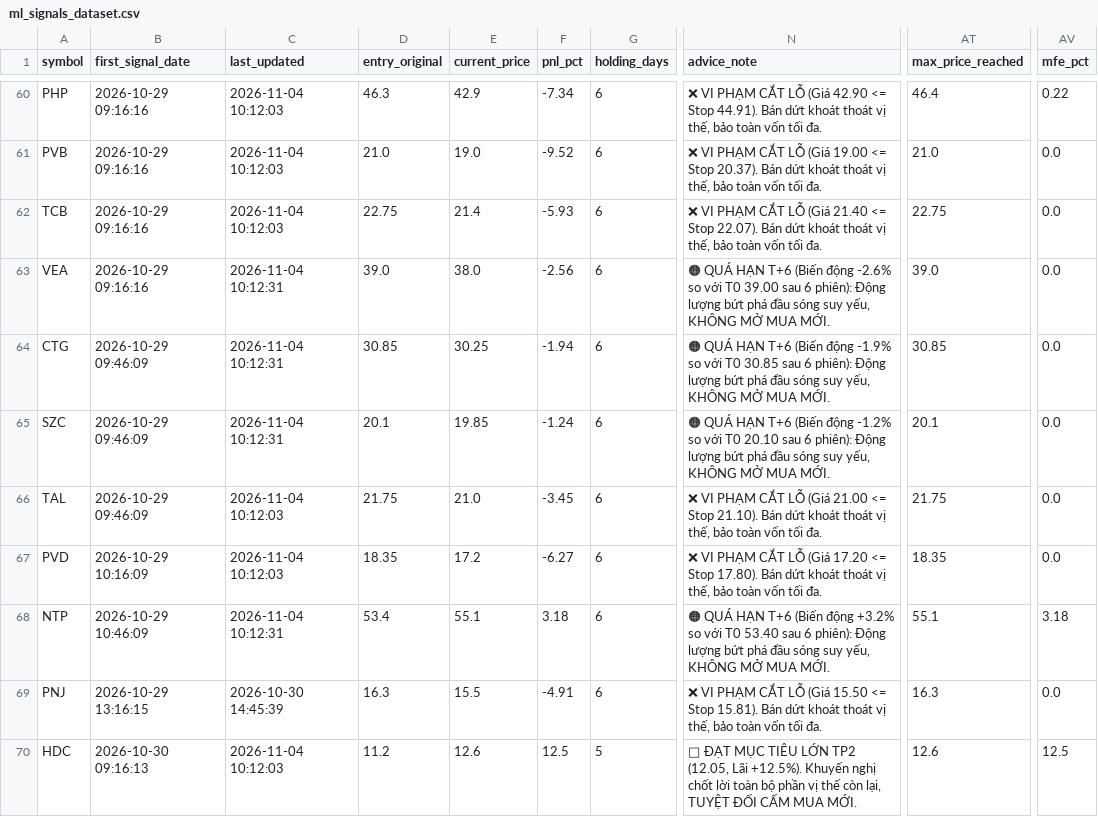
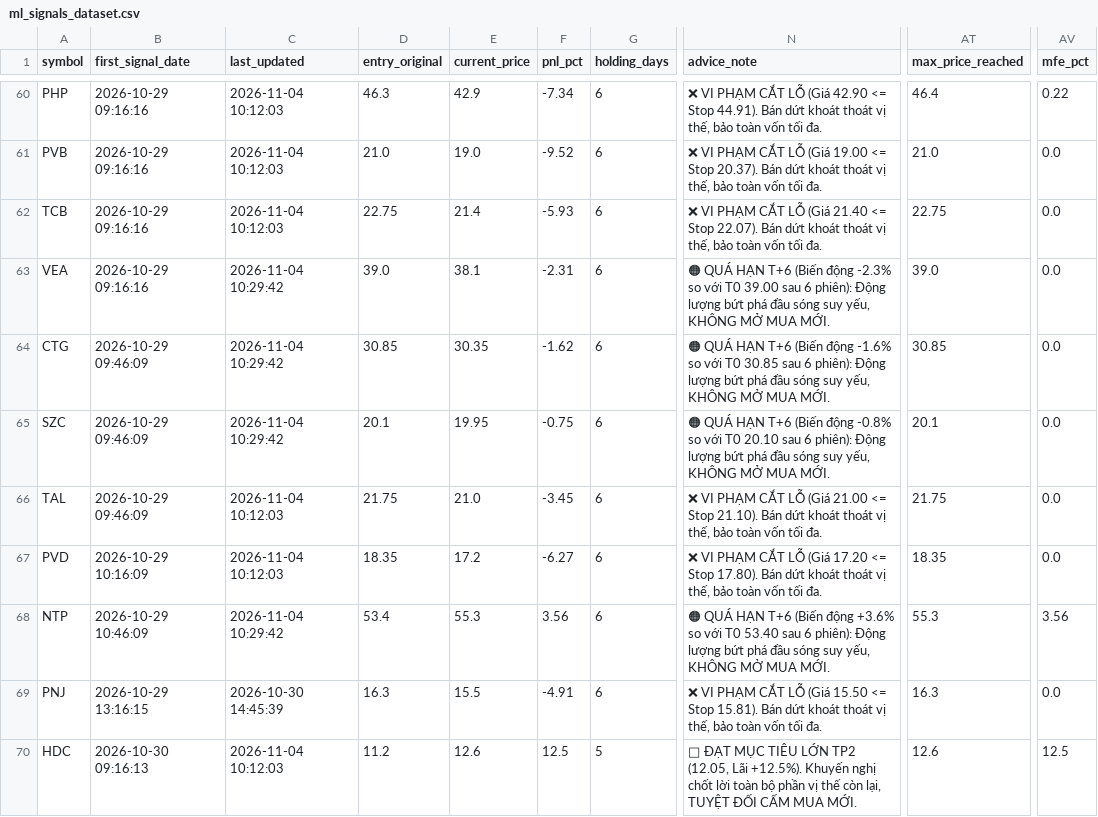
Before and after one commit to DaniNguyen2509/Neiro-Stock-VN, a CSV file: data/ml_signals_dataset.csv, drawn as a sheet; only a part is shown, gaps mark what is left out; the diff covers the shown part only; the diff names each change by its address in the sheet, - before the commit and + after, or states it on an @@ line.

```diff
--- a/data/ml_signals_dataset.csv
+++ b/data/ml_signals_dataset.csv
-C63:C65 (last_updated): 2026-11-04 10:12:31
+C63:C65 (last_updated): 2026-11-04 10:29:42
-E63 (current_price): 38.0
+E63 (current_price): 38.1
-F63 (pnl_pct): -2.56
+F63 (pnl_pct): -2.31
-N63 (advice_note): …(Biến động -2.6% so với…
+N63 (advice_note): …(Biến động -2.3% so với…
-E64 (current_price): 30.25
+E64 (current_price): 30.35
-F64 (pnl_pct): -1.94
+F64 (pnl_pct): -1.62
-N64 (advice_note): …(Biến động -1.9% so với…
+N64 (advice_note): …(Biến động -1.6% so với…
-E65 (current_price): 19.85
+E65 (current_price): 19.95
-F65 (pnl_pct): -1.24
+F65 (pnl_pct): -0.75
-N65 (advice_note): …(Biến động -1.2% so với…
+N65 (advice_note): …(Biến động -0.8% so với…
-C68 (last_updated): 2026-11-04 10:12:31
+C68 (last_updated): 2026-11-04 10:29:42
-E68 (current_price): 55.1
+E68 (current_price): 55.3
-F68 (pnl_pct): 3.18
+F68 (pnl_pct): 3.56
-N68 (advice_note): …(Biến động +3.2% so với…
+N68 (advice_note): …(Biến động +3.6% so với…
-AT68 (max_price_reached): 55.1
+AT68 (max_price_reached): 55.3
-AV68 (mfe_pct): 3.18
+AV68 (mfe_pct): 3.56
```
Also changed, not shown: 94 edited cells elsewhere in this file, 3 other files.
